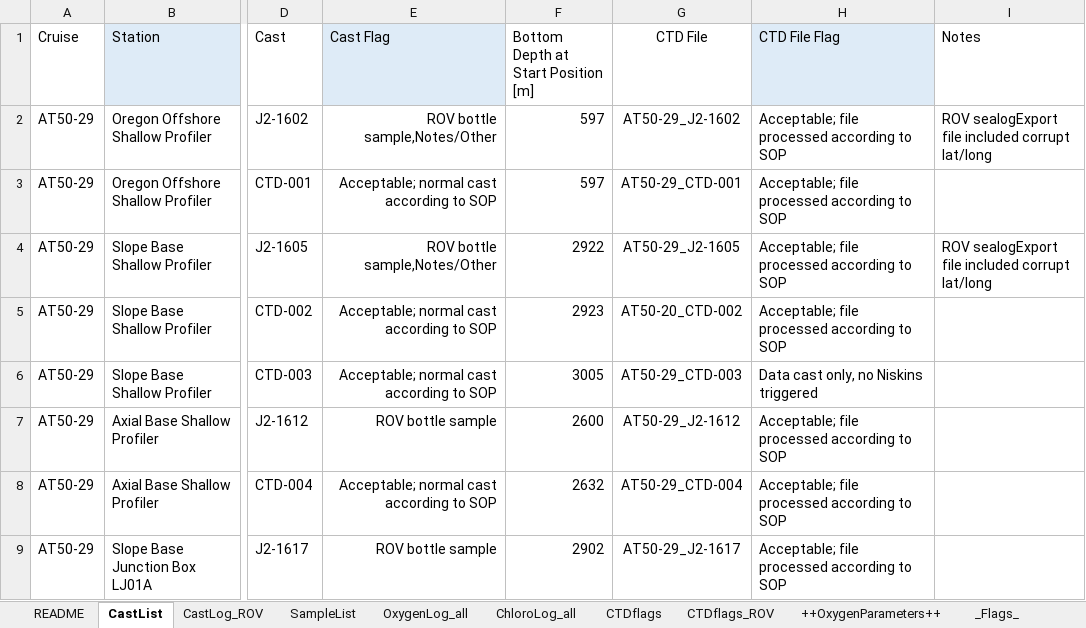
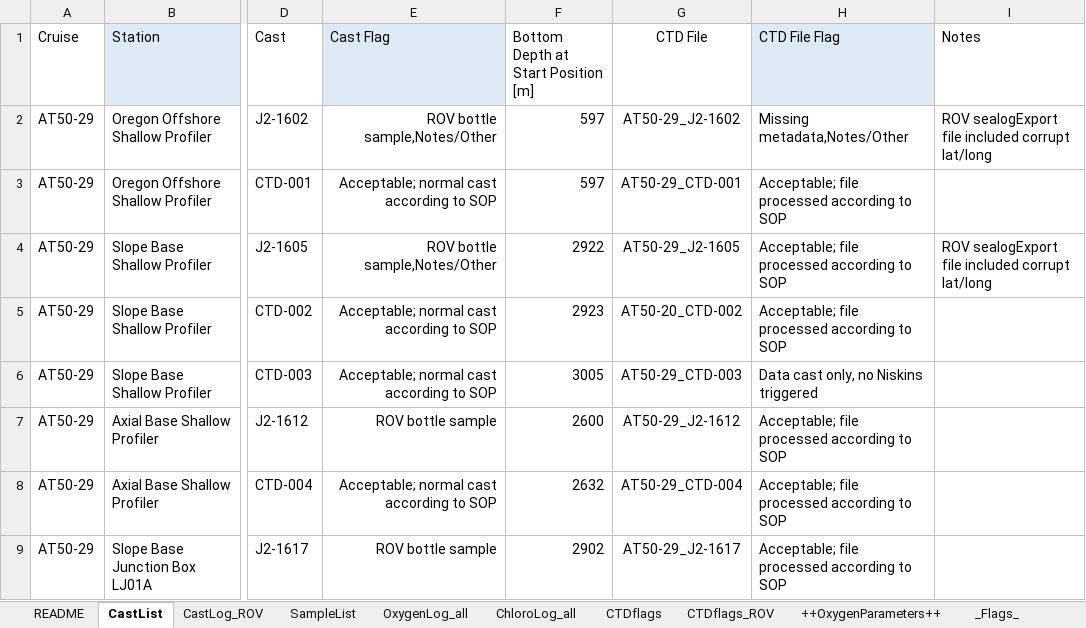
Before and after one commit to OOI-CabledArray/discreteSummaries, an Excel workbook: AT50-29/Cabled-15_AT50-29_DiscreteCastLogs.xlsm, sheet CastList, drawn as a sheet; only a part is shown, gaps mark what is left out; values as stored, in another font and other column widths than the file's, no borders; the diff names each change by its address in the sheet, - before the commit and + after, or states it on an @@ line.

```diff
--- a/AT50-29/Cabled-15_AT50-29_DiscreteCastLogs.xlsm (sheet CastList)
+++ b/AT50-29/Cabled-15_AT50-29_DiscreteCastLogs.xlsm (sheet CastList)
-H2 (CTD File Flag): Acceptable; file processed according to SOP
+H2 (CTD File Flag): Missing metadata,Notes/Other
```
Also changed, not shown: sheet SampleList, sheet ++OxygenParameters++, sheet OxygenLog_all, sheet CastLog_ROV, 18 other files.
